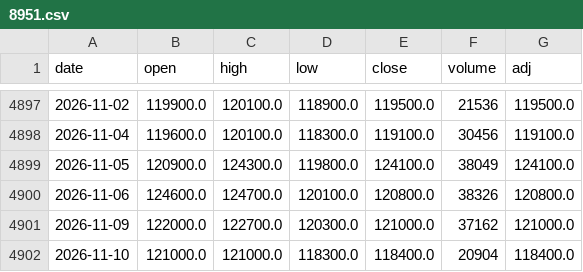
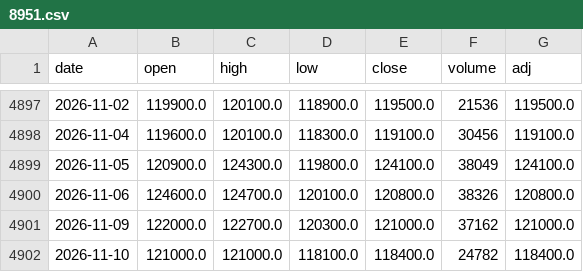
Before and after one commit to sumaho201506/saya-monitor, a CSV file: history/8951.csv, drawn as a sheet; only a part is shown, gaps mark what is left out.

```diff
--- a/history/8951.csv
+++ b/history/8951.csv
@@ -4901,2 +4901,2 @@ date,open,high,low,close,volume,adj
 2026-11-09,122000.0,122700.0,120300.0,121000.0,37162,121000.0
-2026-11-10,121000.0,121000.0,118300.0,118400.0,20904,118400.0
+2026-11-10,121000.0,121000.0,118100.0,118400.0,24782,118400.0
```
Also changed, not shown: history/1343.csv, history/1476.csv, 3 other files.
